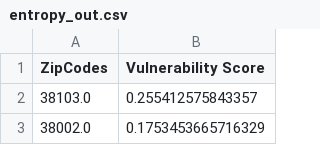
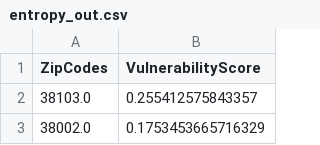
Before and after one commit to cynthiaWEpicCoder/M3, a CSV file: entropy_out.csv, drawn as a sheet; only a part is shown.

Commit message:
add

```diff
--- a/entropy_out.csv
+++ b/entropy_out.csv
@@ -1,2 +1,2 @@
-ZipCodes,Vulnerability Score
+ZipCodes,VulnerabilityScore
 38103.0,0.255412575843357
```
